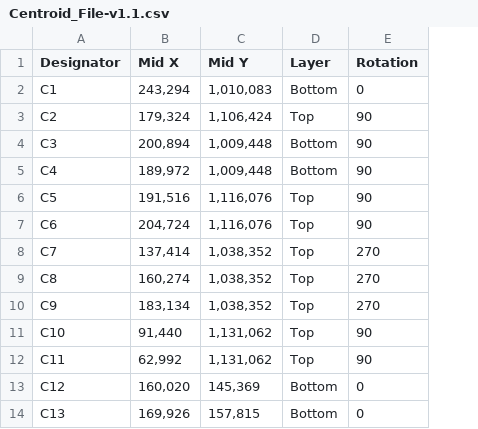
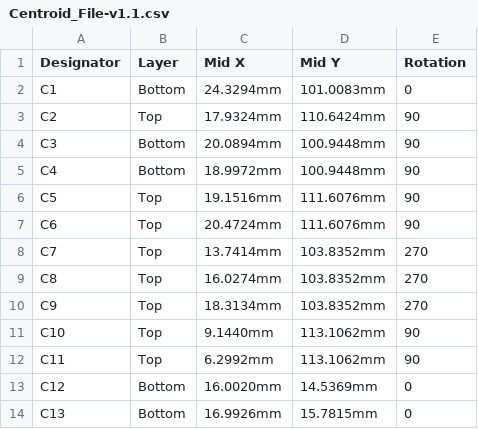
Before and after one commit to eSpark-Consulting-Group/coopertaylor-ascii-hw, a CSV file: Deliverables/Pick n Place/Centroid_File-v1.1.csv, drawn as a sheet; only a part is shown; removed rows and columns are numbered as before the commit, all else as after; the diff names each change by its address in the sheet, - before the commit and + after, or states it on an @@ line.

```diff
--- a/Deliverables/Pick n Place/Centroid_File-v1.1.csv
+++ b/Deliverables/Pick n Place/Centroid_File-v1.1.csv
-column B (Mid X), rows 2-14: 243,294 | 179,324 | 200,894 | 189,972 | 191,516 | 204,724 | 137,414 | 160,274 | 183,134 | 91,440 | 62,992 | 160,020 | 169,926
-column C (Mid Y), rows 2-14: 1,010,083 | 1,106,424 | 1,009,448 | 1,009,448 | 1,116,076 | 1,116,076 | 1,038,352 | 1,038,352 | 1,038,352 | 1,131,062 | 1,131,062 | 145,369 | 157,815
+column C (Mid X), rows 2-14: 24.3294mm | 17.9324mm | 20.0894mm | 18.9972mm | 19.1516mm | 20.4724mm | 13.7414mm | 16.0274mm | 18.3134mm | 9.1440mm | 6.2992mm | 16.0020mm | 16.9926mm
+column D (Mid Y), rows 2-14: 101.0083mm | 110.6424mm | 100.9448mm | 100.9448mm | 111.6076mm | 111.6076mm | 103.8352mm | 103.8352mm | 103.8352mm | 113.1062mm | 113.1062mm | 14.5369mm | 15.7815mm
```
Also changed, not shown: Deliverables/Pick n Place/Pick Place for ASCII-v1.1.csv, 3 other files.
